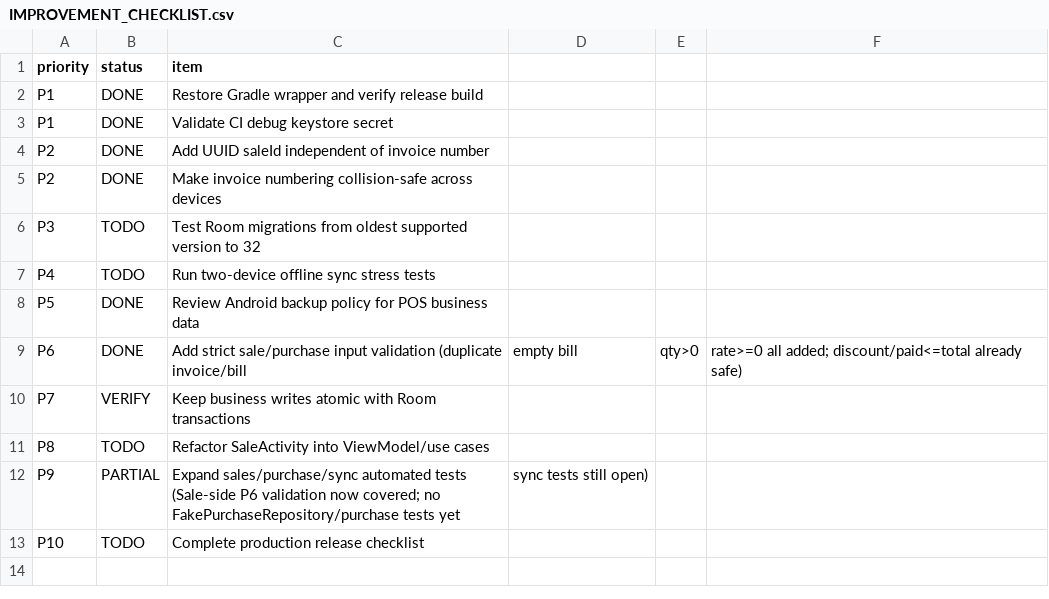
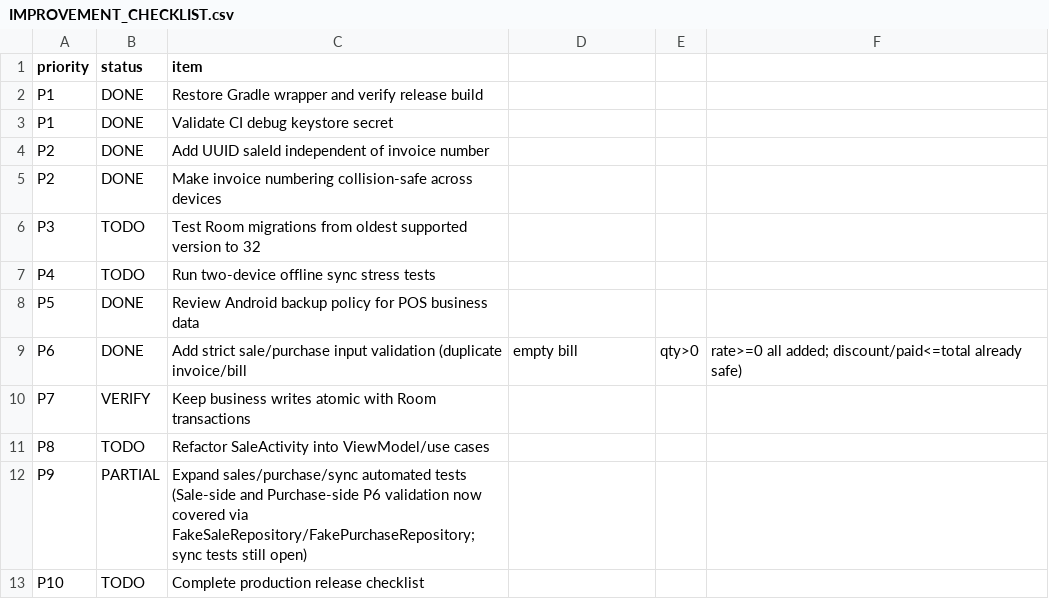
Before and after one commit to asam3rana-del/IBTISAAM-Kiryana-Store, a CSV file: IMPROVEMENT_CHECKLIST.csv, drawn as a sheet.

```diff
--- a/IMPROVEMENT_CHECKLIST.csv
+++ b/IMPROVEMENT_CHECKLIST.csv
@@ -11,3 +11,3 @@ P7,VERIFY,Keep business writes atomic with Room transactions
 P8,TODO,Refactor SaleActivity into ViewModel/use cases
-P9,PARTIAL,Expand sales/purchase/sync automated tests (Sale-side P6 validation now covered; no FakePurchaseRepository/purchase tests yet, sync tests still open)
+P9,PARTIAL,Expand sales/purchase/sync automated tests (Sale-side and Purchase-side P6 validation now covered via FakeSaleRepository/FakePurchaseRepository; sync tests still open)
 P10,TODO,Complete production release checklist
```
Also changed, not shown: 1 other file.
